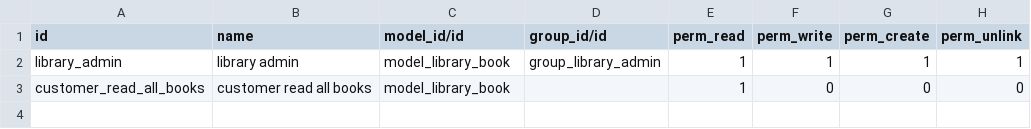
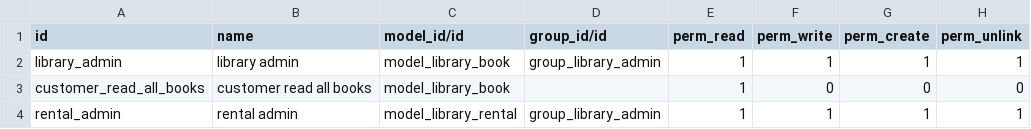
Before and after one commit to muntean/training-cv, a CSV file: library_management/security/ir.model.access.csv, drawn as a sheet.

```diff
--- a/library_management/security/ir.model.access.csv
+++ b/library_management/security/ir.model.access.csv
@@ -3 +3,2 @@ library_admin,library admin,model_library_book,group_library_admin,1,1,1,1
 customer_read_all_books,customer read all books,model_library_book,,1,0,0,0
+rental_admin,rental admin,model_library_rental,group_library_admin,1,1,1,1
```
Also changed, not shown: 7 other files.
